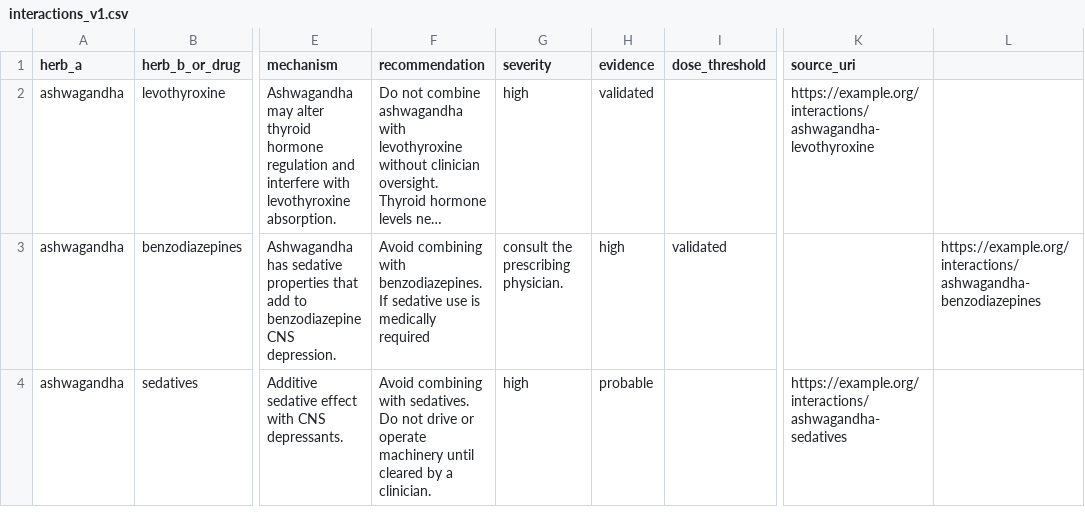
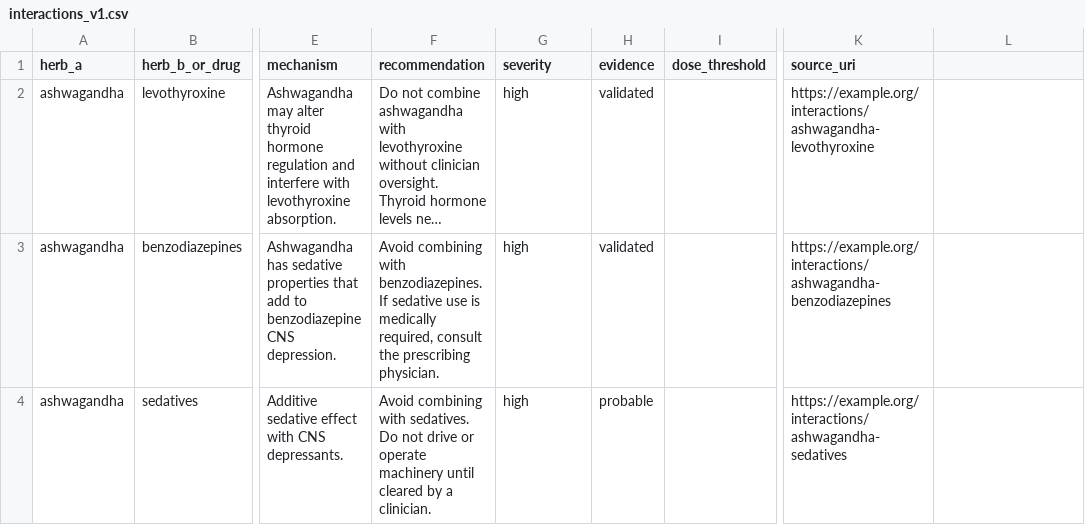
Before and after one commit to OmkarShetty09/VedaMind-An-Intelligent-and-Location-Aware-Ayurvedic-Assistant, a CSV file: backend/apps/guardrails/data/interactions_v1.csv, drawn as a sheet; only a part is shown, gaps mark what is left out; long unchanged cells end in …; the diff covers the shown part only; the diff names each change by its address in the sheet, - before the commit and + after, or states it on an @@ line.

```diff
--- a/backend/apps/guardrails/data/interactions_v1.csv
+++ b/backend/apps/guardrails/data/interactions_v1.csv
-F3 (recommendation): …is medically required
+F3 (recommendation): …is medically required, consult the prescribing physician.
-G3 (severity): consult the prescribing physician.
+G3 (severity): high
-H3 (evidence): high
+H3 (evidence): validated
-I3 (dose_threshold): validated
+I3 (dose_threshold): (empty)
-K3 (source_uri): (empty)
+K3 (source_uri): https://example.org/interactions/ashwagandha-benzodiazepines
-L3: https://example.org/interactions/ashwagandha-benzodiazepines
+L3: (empty)
```
Also changed, not shown: 6 edited cells elsewhere in this file, 7 other files.
